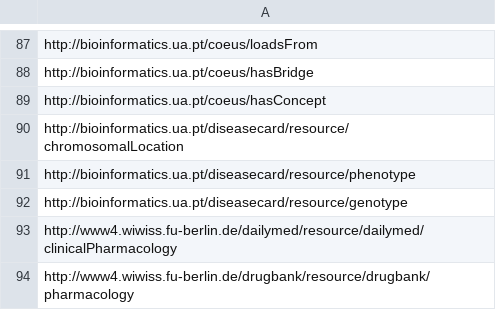
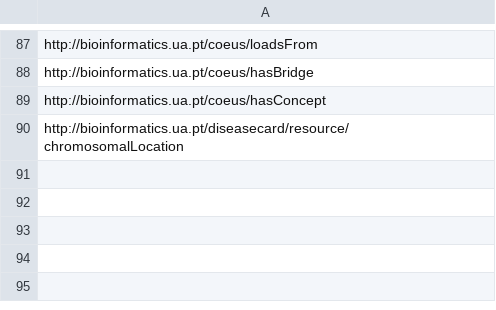
Before and after one commit to ieeta-pt/Diseasecard, a CSV file: src/java/dc4_predicates.csv, drawn as a sheet; only a part is shown, gaps mark what is left out; the diff names each change by its address in the sheet, - before the commit and + after, or states it on an @@ line.

```diff
--- a/src/java/dc4_predicates.csv
+++ b/src/java/dc4_predicates.csv
-row 91: http://bioinformatics.ua.pt/diseasecard/resource/phenotype
-row 92: http://bioinformatics.ua.pt/diseasecard/resource/genotype
-row 93: http://www4.wiwiss.fu-berlin.de/dailymed/resource/dailymed/clinicalPharmacology
-row 94: http://www4.wiwiss.fu-berlin.de/drugbank/resource/drugbank/pharmacology
```
Also changed, not shown: 50 other files.
